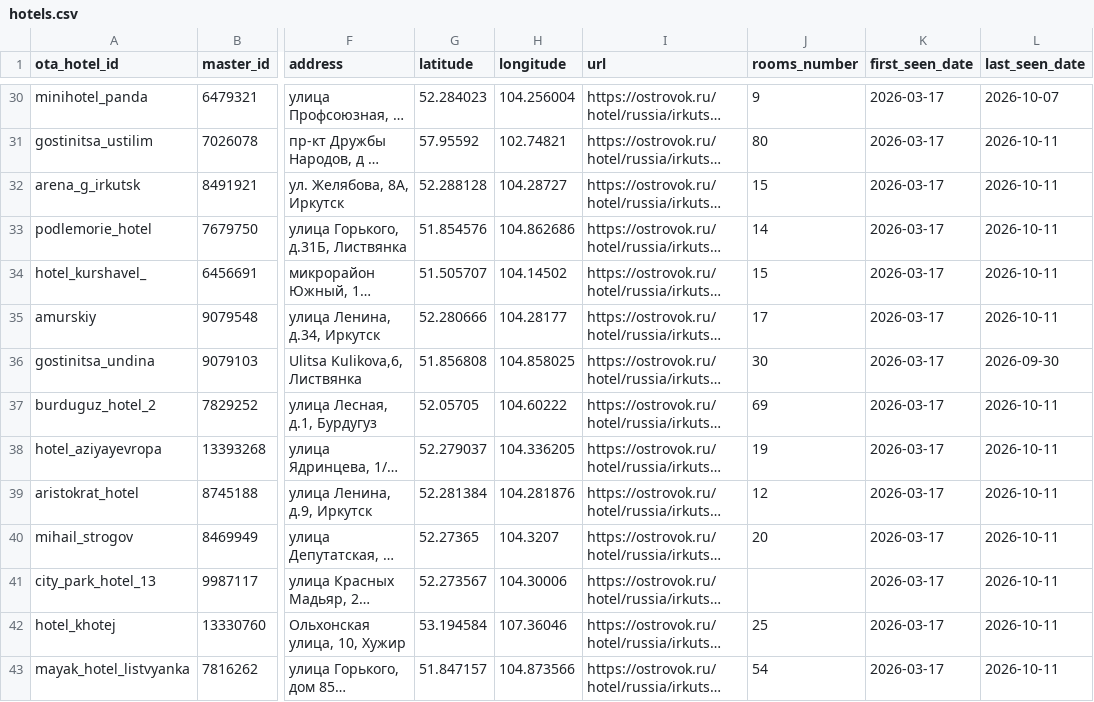
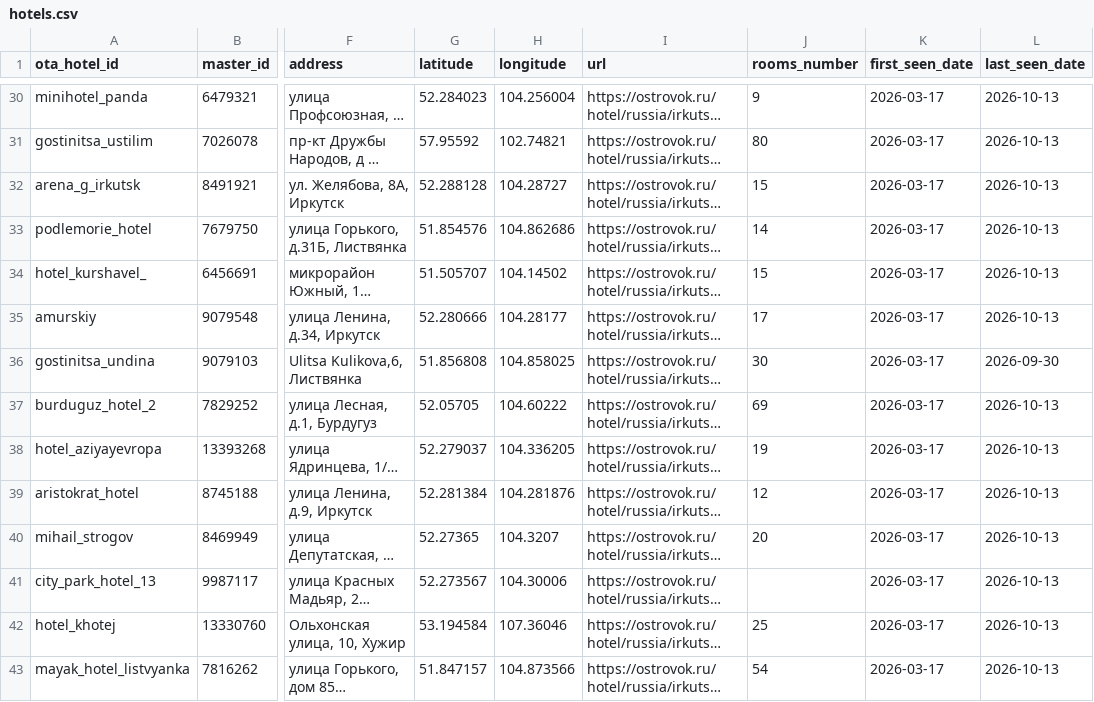
Before and after one commit to malismf/irk-hotels-monitoring, a CSV file: ostrovok-data/catalog/hotels.csv, drawn as a sheet; only a part is shown, gaps mark what is left out; long unchanged cells end in …; the diff covers the shown part only; the diff names each change by its address in the sheet, - before the commit and + after, or states it on an @@ line.

```diff
--- a/ostrovok-data/catalog/hotels.csv
+++ b/ostrovok-data/catalog/hotels.csv
-L30 (last_seen_date): 2026-10-07
+L30 (last_seen_date): 2026-10-13
-L31:L35 (last_seen_date): 2026-10-11
+L31:L35 (last_seen_date): 2026-10-13
-L37:L43 (last_seen_date): 2026-10-11
+L37:L43 (last_seen_date): 2026-10-13
```
Also changed, not shown: 146 edited cells elsewhere in this file, 3 other files.
